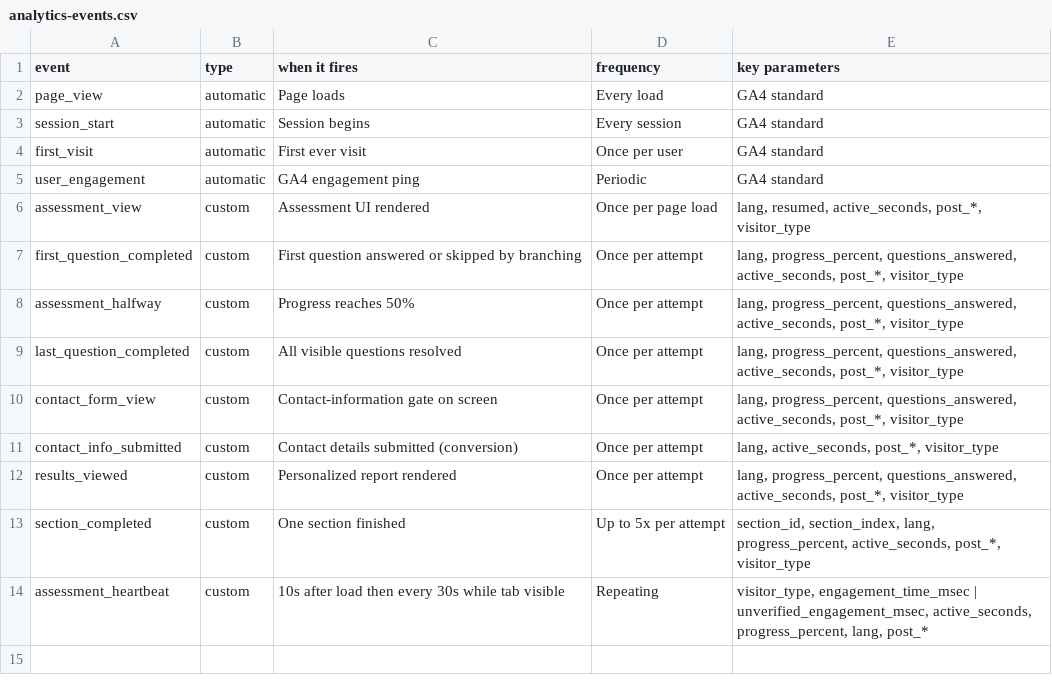
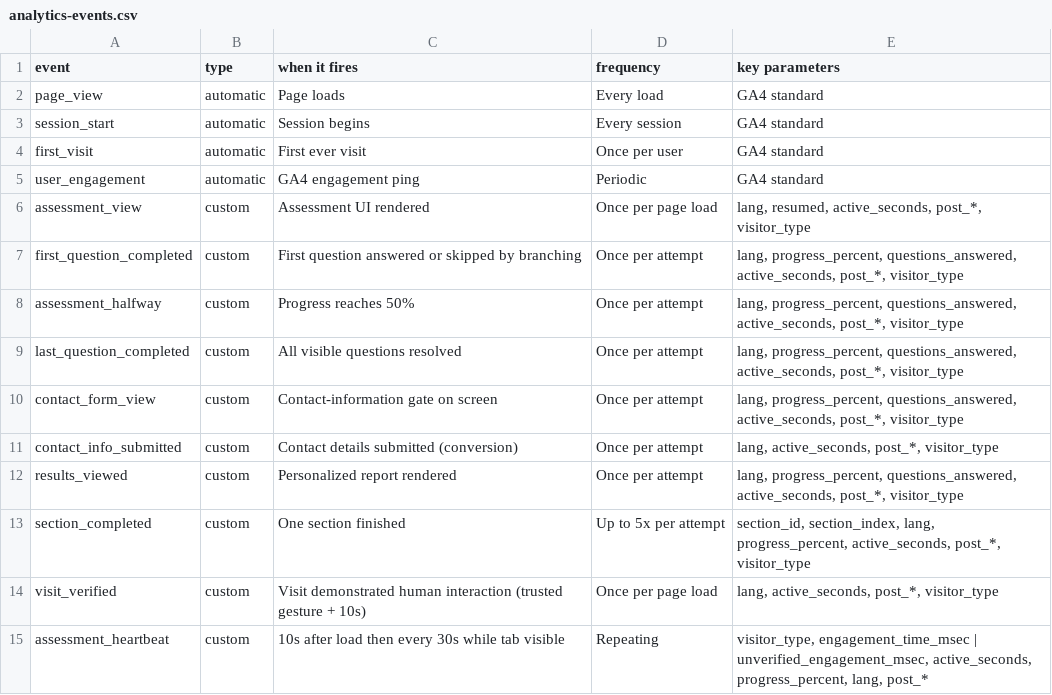
Before and after one commit to felipemacedorosa/Snowfox-AI-Questionnaire, a CSV file: docs/analytics-events.csv, drawn as a sheet; the diff names each change by its address in the sheet, - before the commit and + after, or states it on an @@ line.

```diff
--- a/docs/analytics-events.csv
+++ b/docs/analytics-events.csv
+row 14: visit_verified | custom | Visit demonstrated human interaction (trusted gesture + 10s) | Once per page load | lang, active_seconds, post_*, visitor_type
```
Also changed, not shown: 9 other files.
